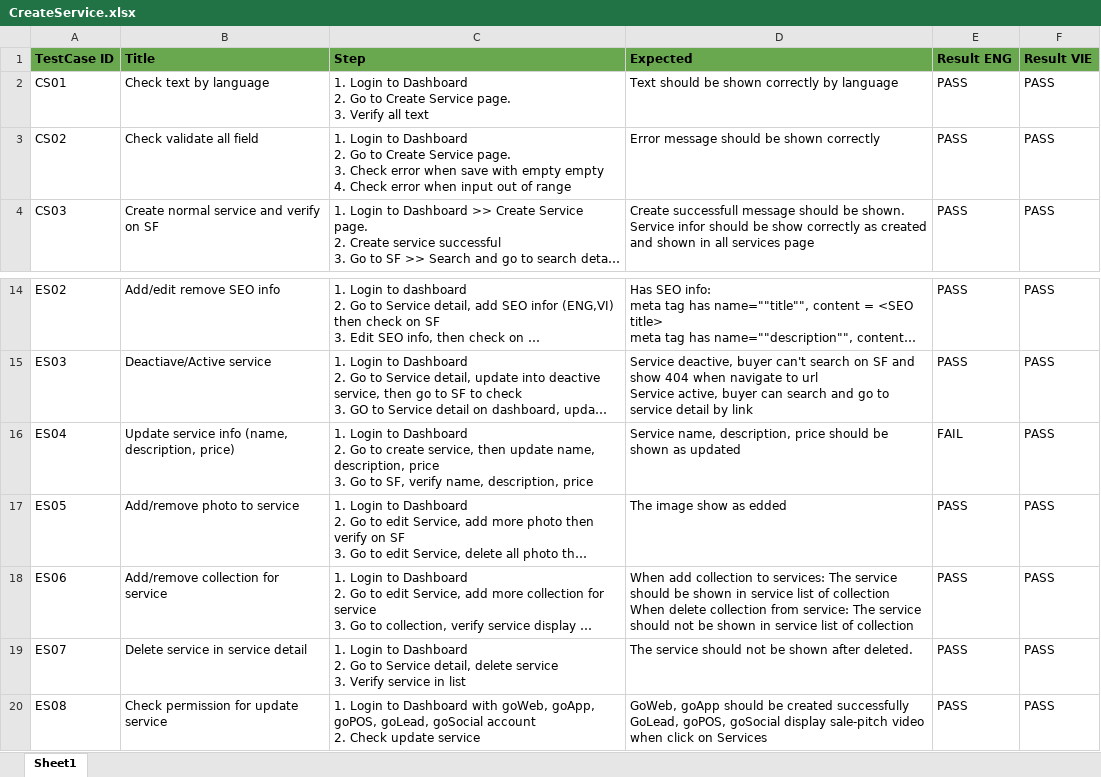
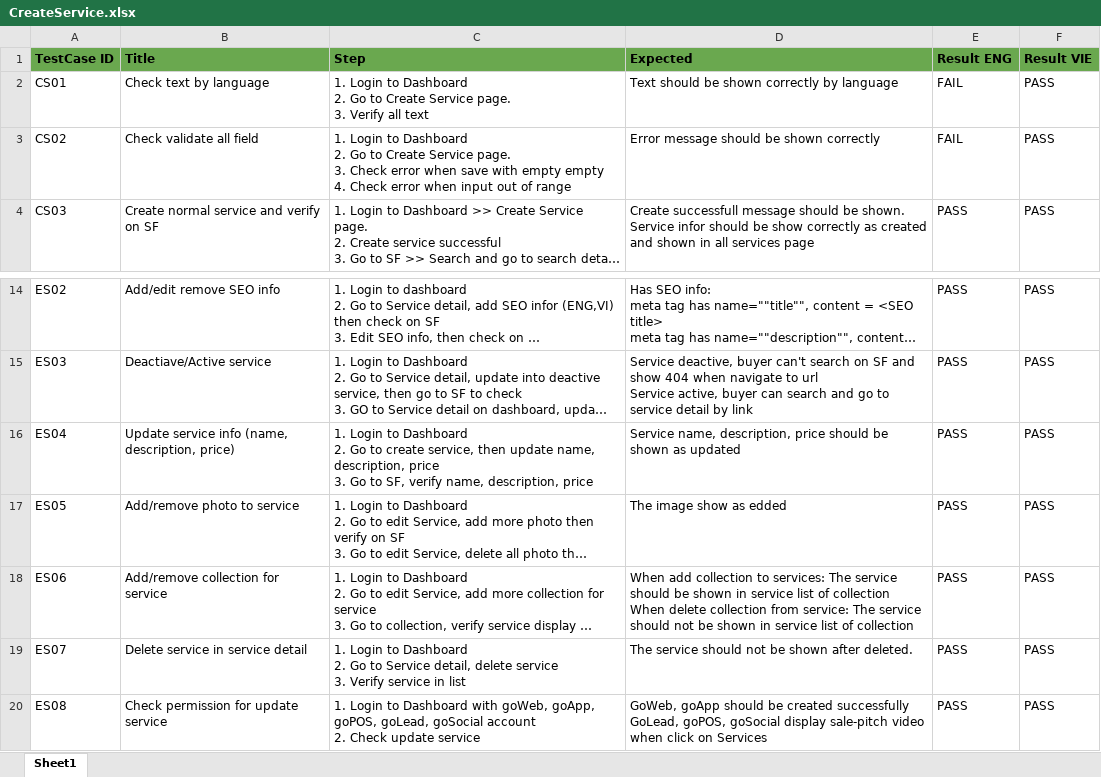
Before and after one commit to VTTV17/vigod, an Excel workbook: src/main/resources/excels/CreateService.xlsx, sheet Sheet1, drawn as a sheet; only a part is shown, gaps mark what is left out; long unchanged cells end in …; values as stored, in another font and other column widths than the file's, no borders; the diff names each change by its address in the sheet, - before the commit and + after, or states it on an @@ line.

```diff
--- a/src/main/resources/excels/CreateService.xlsx (sheet Sheet1)
+++ b/src/main/resources/excels/CreateService.xlsx (sheet Sheet1)
-E2:E3 (Result ENG): PASS
+E2:E3 (Result ENG): FAIL
-E16 (Result ENG): FAIL
+E16 (Result ENG): PASS
```
Also changed, not shown: src/main/resources/excels/BuyLinkTCs.xlsx, src/main/resources/excels/PlanPermissionTcs.xlsx, 27 other files.
